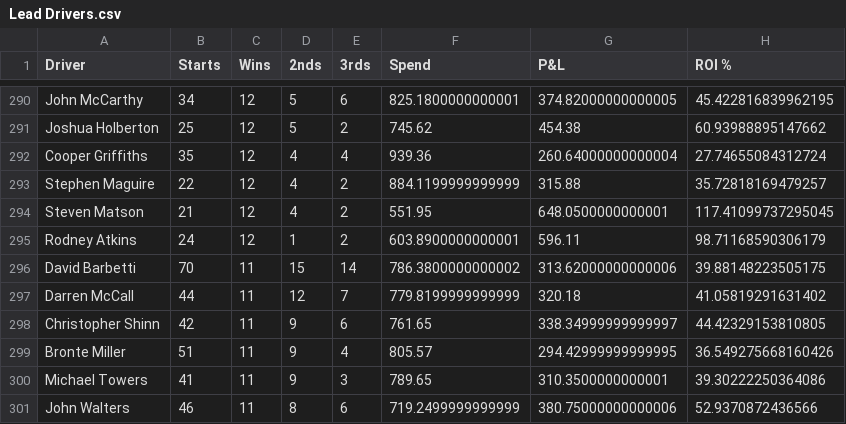
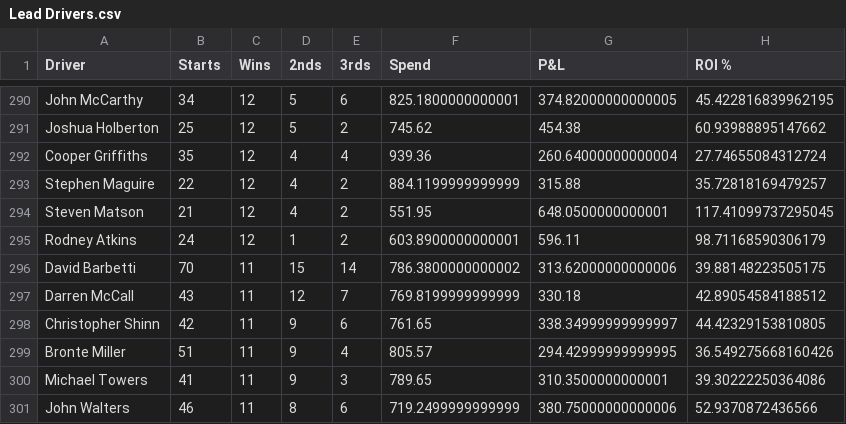
Before and after one commit to harnessapp/harness-csv-data, a CSV file: Lead Drivers.csv, drawn as a sheet; only a part is shown, gaps mark what is left out.

```diff
--- a/Lead Drivers.csv
+++ b/Lead Drivers.csv
@@ -296,3 +296,3 @@ Rodney Atkins,24,12,1,2,603.8900000000001,596.11,98.71168590306179
 David Barbetti,70,11,15,14,786.3800000000002,313.62000000000006,39.88148223505175
-Darren McCall,44,11,12,7,779.8199999999999,320.18,41.05819291631402
+Darren McCall,43,11,12,7,769.8199999999999,330.18,42.89054584188512
 Christopher Shinn,42,11,9,6,761.65,338.34999999999997,44.42329153810805
```
Also changed, not shown: Lead Trainers.csv, unicorn_tiers_refined.csv, 3 other files.
